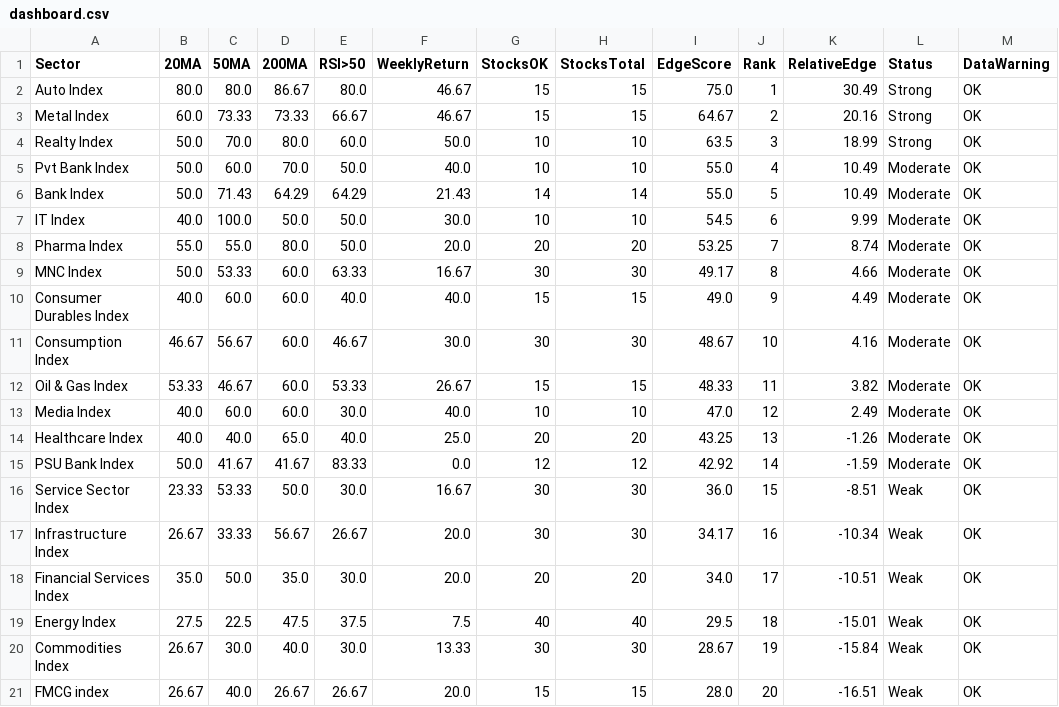
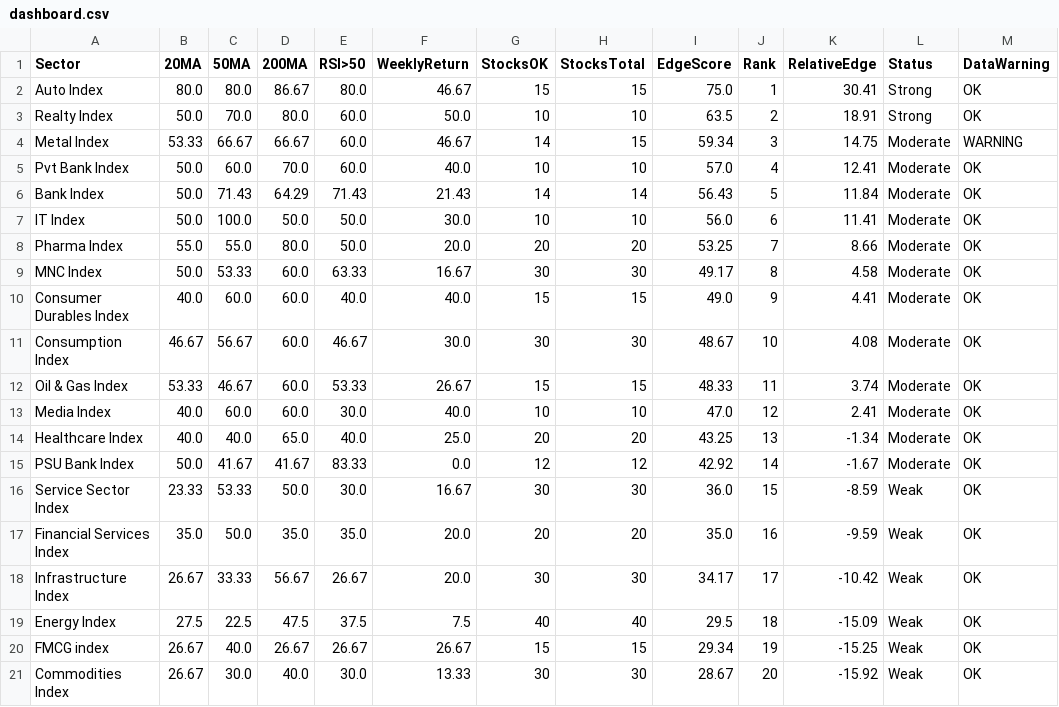
Before and after one commit to VJTriumph/market-breadth-dashboard, a CSV file: data/dashboard.csv, drawn as a sheet; only a part is shown; the diff covers the shown part only.

```diff
--- a/data/dashboard.csv
+++ b/data/dashboard.csv
@@ -1,21 +1,21 @@
 Sector,20MA,50MA,200MA,RSI>50,WeeklyReturn,StocksOK,StocksTotal,EdgeScore,Rank,RelativeEdge,Status,DataWarning
-Auto Index,80.0,80.0,86.67,80.0,46.67,15,15,75.0,1,30.49,Strong,OK
-Metal Index,60.0,73.33,73.33,66.67,46.67,15,15,64.67,2,20.16,Strong,OK
-Realty Index,50.0,70.0,80.0,60.0,50.0,10,10,63.5,3,18.99,Strong,OK
-Pvt Bank Index,50.0,60.0,70.0,50.0,40.0,10,10,55.0,4,10.49,Moderate,OK
-Bank Index,50.0,71.43,64.29,64.29,21.43,14,14,55.0,5,10.49,Moderate,OK
-IT Index,40.0,100.0,50.0,50.0,30.0,10,10,54.5,6,9.99,Moderate,OK
-Pharma Index,55.0,55.0,80.0,50.0,20.0,20,20,53.25,7,8.74,Moderate,OK
-MNC Index,50.0,53.33,60.0,63.33,16.67,30,30,49.17,8,4.66,Moderate,OK
-Consumer Durables Index,40.0,60.0,60.0,40.0,40.0,15,15,49.0,9,4.49,Moderate,OK
-Consumption Index,46.67,56.67,60.0,46.67,30.0,30,30,48.67,10,4.16,Moderate,OK
-Oil & Gas Index,53.33,46.67,60.0,53.33,26.67,15,15,48.33,11,3.82,Moderate,OK
-Media Index,40.0,60.0,60.0,30.0,40.0,10,10,47.0,12,2.49,Moderate,OK
-Healthcare Index,40.0,40.0,65.0,40.0,25.0,20,20,43.25,13,-1.26,Moderate,OK
-PSU Bank Index,50.0,41.67,41.67,83.33,0.0,12,12,42.92,14,-1.59,Moderate,OK
-Service Sector Index,23.33,53.33,50.0,30.0,16.67,30,30,36.0,15,-8.51,Weak,OK
-Infrastructure Index,26.67,33.33,56.67,26.67,20.0,30,30,34.17,16,-10.34,Weak,OK
-Financial Services Index,35.0,50.0,35.0,30.0,20.0,20,20,34.0,17,-10.51,Weak,OK
-Energy Index,27.5,22.5,47.5,37.5,7.5,40,40,29.5,18,-15.01,Weak,OK
-Commodities Index,26.67,30.0,40.0,30.0,13.33,30,30,28.67,19,-15.84,Weak,OK
-FMCG index,26.67,40.0,26.67,26.67,20.0,15,15,28.0,20,-16.51,Weak,OK
+Auto Index,80.0,80.0,86.67,80.0,46.67,15,15,75.0,1,30.41,Strong,OK
+Realty Index,50.0,70.0,80.0,60.0,50.0,10,10,63.5,2,18.91,Strong,OK
+Metal Index,53.33,66.67,66.67,60.0,46.67,14,15,59.34,3,14.75,Moderate,WARNING
+Pvt Bank Index,50.0,60.0,70.0,60.0,40.0,10,10,57.0,4,12.41,Moderate,OK
+Bank Index,50.0,71.43,64.29,71.43,21.43,14,14,56.43,5,11.84,Moderate,OK
+IT Index,50.0,100.0,50.0,50.0,30.0,10,10,56.0,6,11.41,Moderate,OK
+Pharma Index,55.0,55.0,80.0,50.0,20.0,20,20,53.25,7,8.66,Moderate,OK
+MNC Index,50.0,53.33,60.0,63.33,16.67,30,30,49.17,8,4.58,Moderate,OK
+Consumer Durables Index,40.0,60.0,60.0,40.0,40.0,15,15,49.0,9,4.41,Moderate,OK
+Consumption Index,46.67,56.67,60.0,46.67,30.0,30,30,48.67,10,4.08,Moderate,OK
+Oil & Gas Index,53.33,46.67,60.0,53.33,26.67,15,15,48.33,11,3.74,Moderate,OK
+Media Index,40.0,60.0,60.0,30.0,40.0,10,10,47.0,12,2.41,Moderate,OK
+Healthcare Index,40.0,40.0,65.0,40.0,25.0,20,20,43.25,13,-1.34,Moderate,OK
+PSU Bank Index,50.0,41.67,41.67,83.33,0.0,12,12,42.92,14,-1.67,Moderate,OK
+Service Sector Index,23.33,53.33,50.0,30.0,16.67,30,30,36.0,15,-8.59,Weak,OK
+Financial Services Index,35.0,50.0,35.0,35.0,20.0,20,20,35.0,16,-9.59,Weak,OK
+Infrastructure Index,26.67,33.33,56.67,26.67,20.0,30,30,34.17,17,-10.42,Weak,OK
+Energy Index,27.5,22.5,47.5,37.5,7.5,40,40,29.5,18,-15.09,Weak,OK
+FMCG index,26.67,40.0,26.67,26.67,26.67,15,15,29.34,19,-15.25,Weak,OK
+Commodities Index,26.67,30.0,40.0,30.0,13.33,30,30,28.67,20,-15.92,Weak,OK
```
Also changed, not shown: 2 edited cells elsewhere in this file, data/stocks_data.csv, 3 other files.
